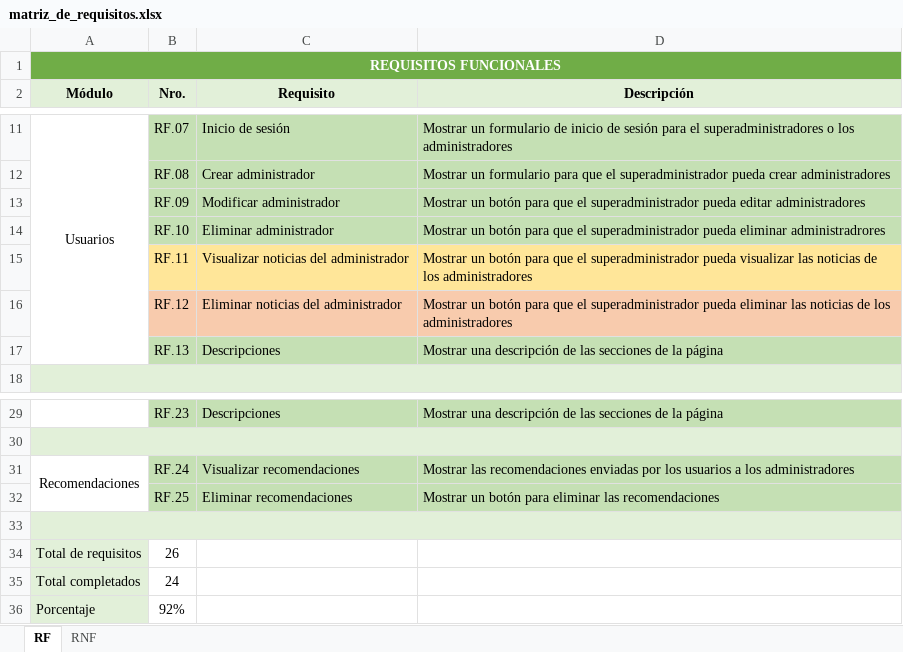
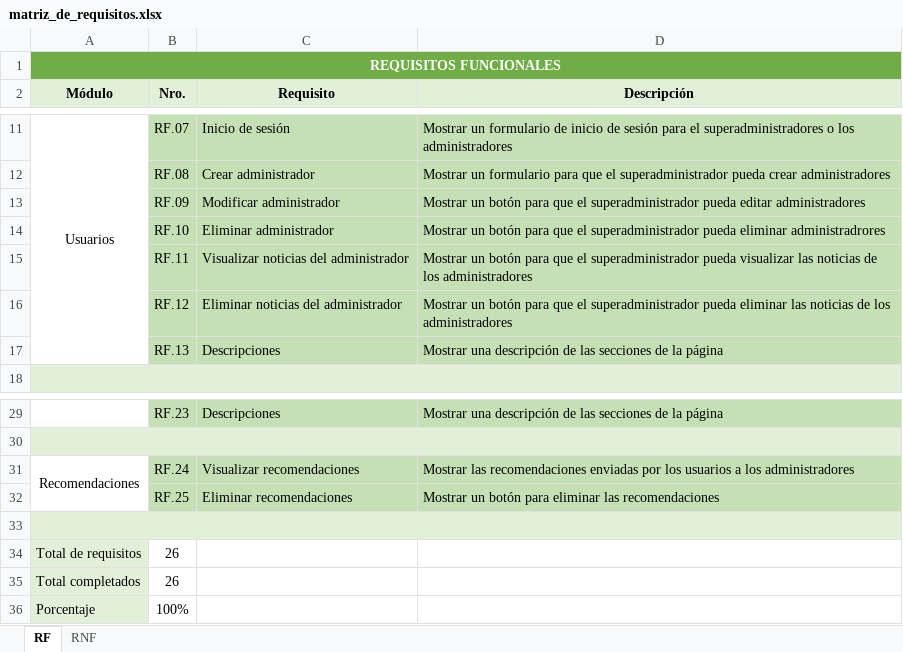
Before and after one commit to estiven0425/SHAIR-SENA, an Excel workbook: docs/matriz_de_requisitos.xlsx, sheet RF, drawn as a sheet; only a part is shown, gaps mark what is left out; values as stored, in another font and other column widths than the file's, no borders; the diff names each change by its address in the sheet, - before the commit and + after, or states it on an @@ line.

```diff
--- a/docs/matriz_de_requisitos.xlsx (sheet RF)
+++ b/docs/matriz_de_requisitos.xlsx (sheet RF)
-B15:D15 fill: #FFE699
+B15:D15 fill: #C5E0B4
-B16:D16 fill: #F8CBAD
+B16:D16 fill: #C5E0B4
-B35 (Nro.): 24
+B35 (Nro.): 26
-B36 (Nro.): 92%
+B36 (Nro.): 100%
```
Also changed, not shown: 27 other files.
